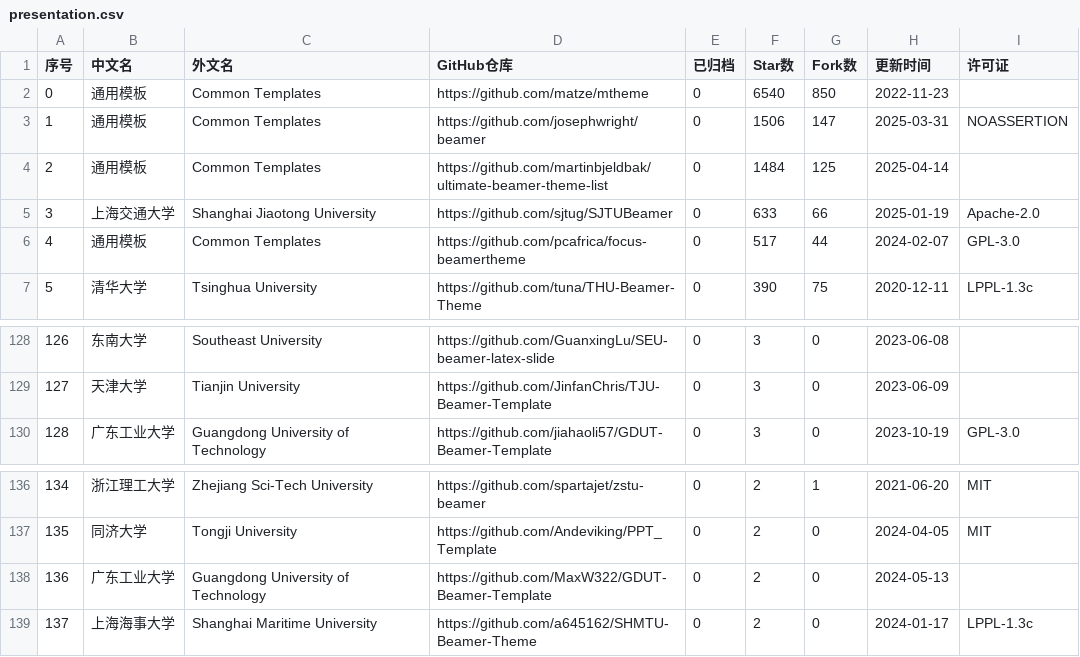
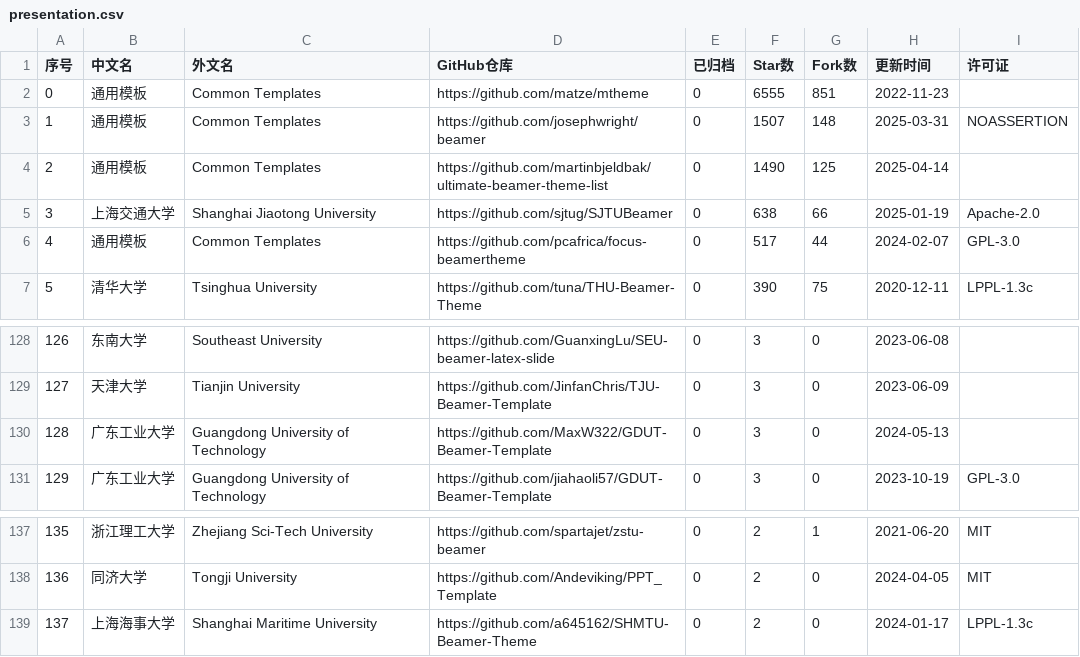
Before and after one commit to hantang/latex-templates, a CSV file: data/presentation.csv, drawn as a sheet; only a part is shown, gaps mark what is left out; removed rows and columns are numbered as before the commit, all else as after; the diff covers the shown part only; the diff names each change by its address in the sheet, - before the commit and + after, or states it on an @@ line.

```diff
--- a/data/presentation.csv
+++ b/data/presentation.csv
-F2 (Star数): 6540
+F2 (Star数): 6555
-G2 (Fork数): 850
+G2 (Fork数): 851
-F3 (Star数): 1506
+F3 (Star数): 1507
-G3 (Fork数): 147
+G3 (Fork数): 148
-F4 (Star数): 1484
+F4 (Star数): 1490
-F5 (Star数): 633
+F5 (Star数): 638
@@ column A (序号) renumbered between rows 17 and 138 @@
+row 130: 128 | 广东工业大学 | Guangdong University of Technology | https://github.com/MaxW322/GDUT-Beamer-Template | 0 | 3 | 0 | 2024-05-13
-row 138: 136 | 广东工业大学 | Guangdong University of Technology | https://github.com/MaxW322/GDUT-Beamer-Template | 0 | 2 | 0 | 2024-05-13
```
Also changed, not shown: 5 added rows, 5 removed rows and 2 edited cells elsewhere in this file, data/report.csv, data/thesis.csv, 3 other files.
